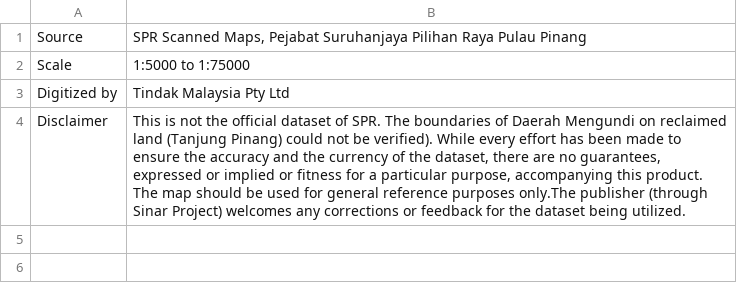
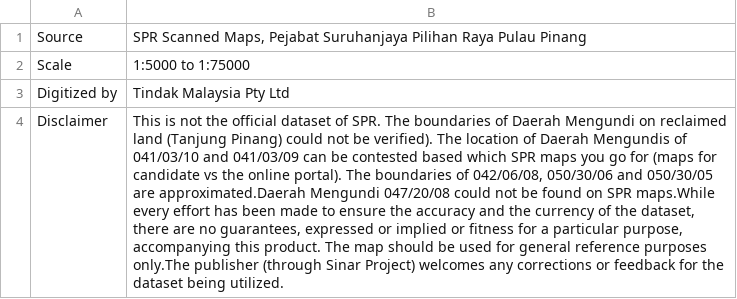
Before and after one commit to TindakMalaysia/Penang-Maps, a CSV file: Penang_SPR_metadata.csv, drawn as a sheet; the diff names each change by its address in the sheet, - before the commit and + after, or states it on an @@ line.

Commit message:
Summary: Added missing PAR features; corrected DUN based on the conflict described in metadata file
Changesets:
- Added missing PAR
- Modified some for DUN; that is in conflict; as per reference in the metadata file
- SPR Metadata notices updated
- Add some normalised version generated using jq so can compare in future editions

```diff
--- a/Penang_SPR_metadata.csv
+++ b/Penang_SPR_metadata.csv
-B4: …be verified). While every effort…
+B4: …be verified). The location of Daerah Mengundis of 041/03/10 and 041/03/09 can be contested based which SPR maps you go for (maps for candidate vs the online portal). The boundaries of 042/06/08, 050/30/06 and 050/30/05 are approximated.Daerah Mengundi 047/20/08 could not be found on SPR maps.While every effort…
```
Also changed, not shown: 5 other files.
